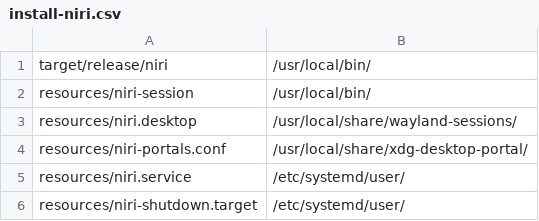
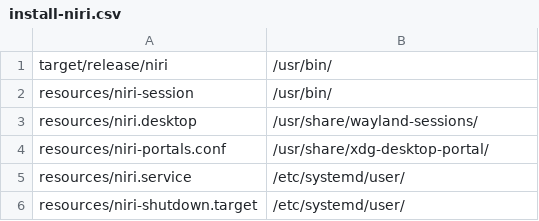
Before and after one commit to harbornode-ca/practical-wayland, a CSV file: lib/install-niri.csv, drawn as a sheet.

Commit message:
chore: update installation paths from /usr/local to /usr

```diff
--- a/lib/install-niri.csv
+++ b/lib/install-niri.csv
@@ -1,5 +1,5 @@
-target/release/niri,/usr/local/bin/
-resources/niri-session,/usr/local/bin/
-resources/niri.desktop,/usr/local/share/wayland-sessions/
-resources/niri-portals.conf,/usr/local/share/xdg-desktop-portal/
+target/release/niri,/usr/bin/
+resources/niri-session,/usr/bin/
+resources/niri.desktop,/usr/share/wayland-sessions/
+resources/niri-portals.conf,/usr/share/xdg-desktop-portal/
 resources/niri.service,/etc/systemd/user/
```
